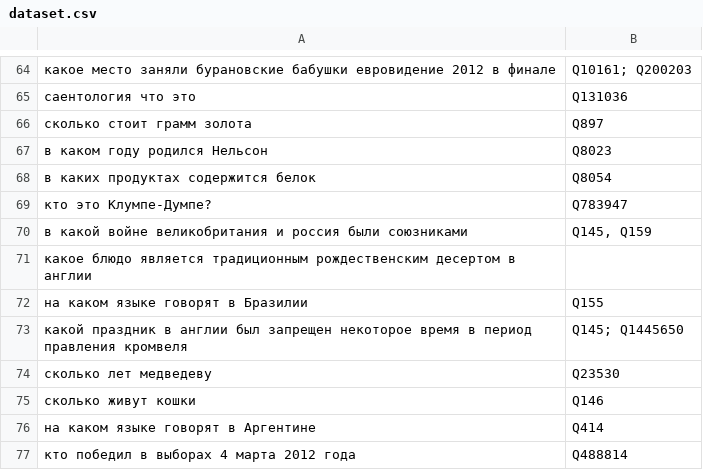
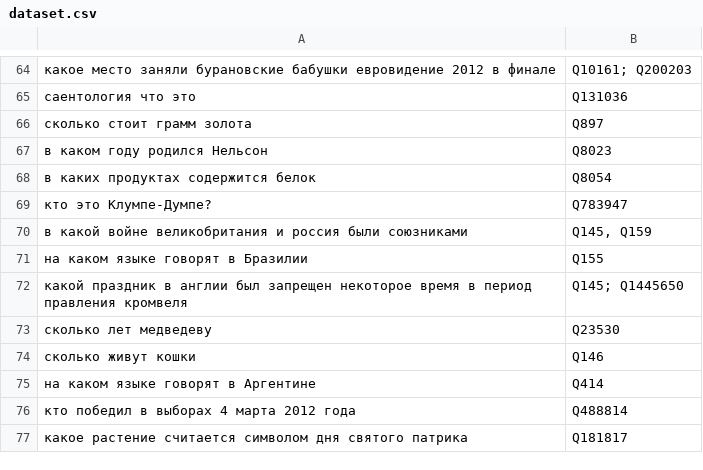
Before and after one commit to Fatalll/KBQA, a CSV file: dataset.csv, drawn as a sheet; only a part is shown, gaps mark what is left out; the shorter side is filled out with more unchanged rows.

```diff
--- a/dataset.csv
+++ b/dataset.csv
@@ -70,3 +70,2 @@
 в какой войне великобритания и россия были союзниками,"Q145, Q159"
-какое блюдо является традиционным рождественским десертом в англии,
 на каком языке говорят в Бразилии,Q155
```
Also changed, not shown: 2 other files.
